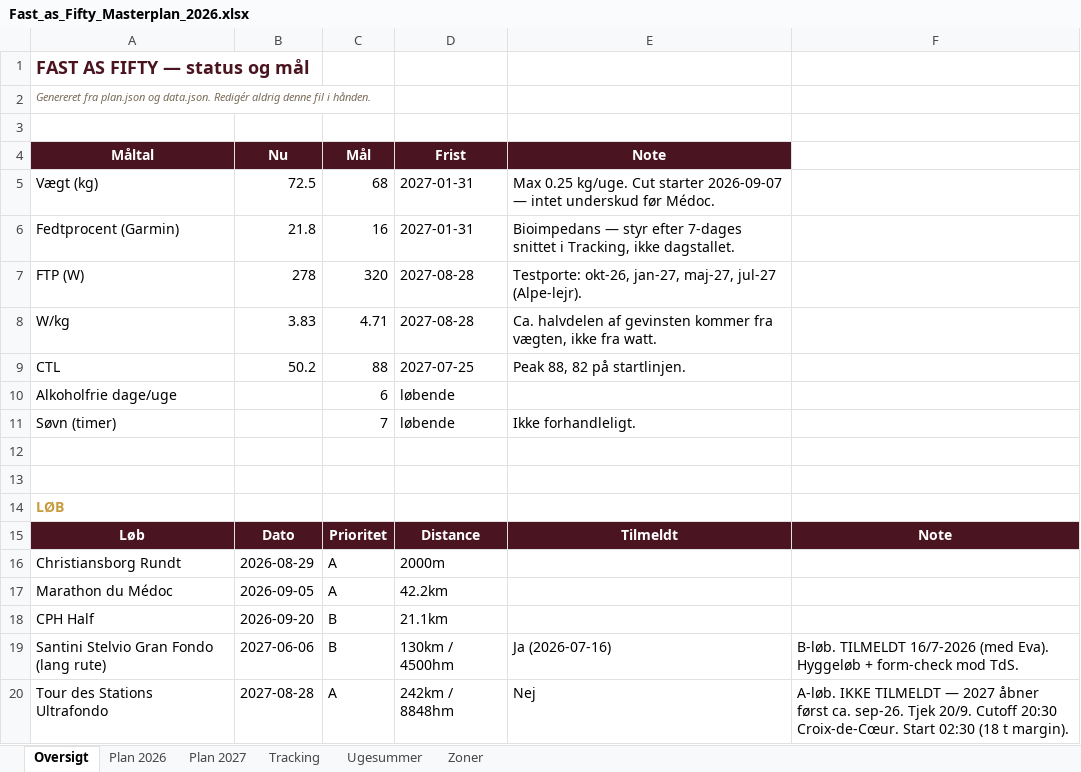
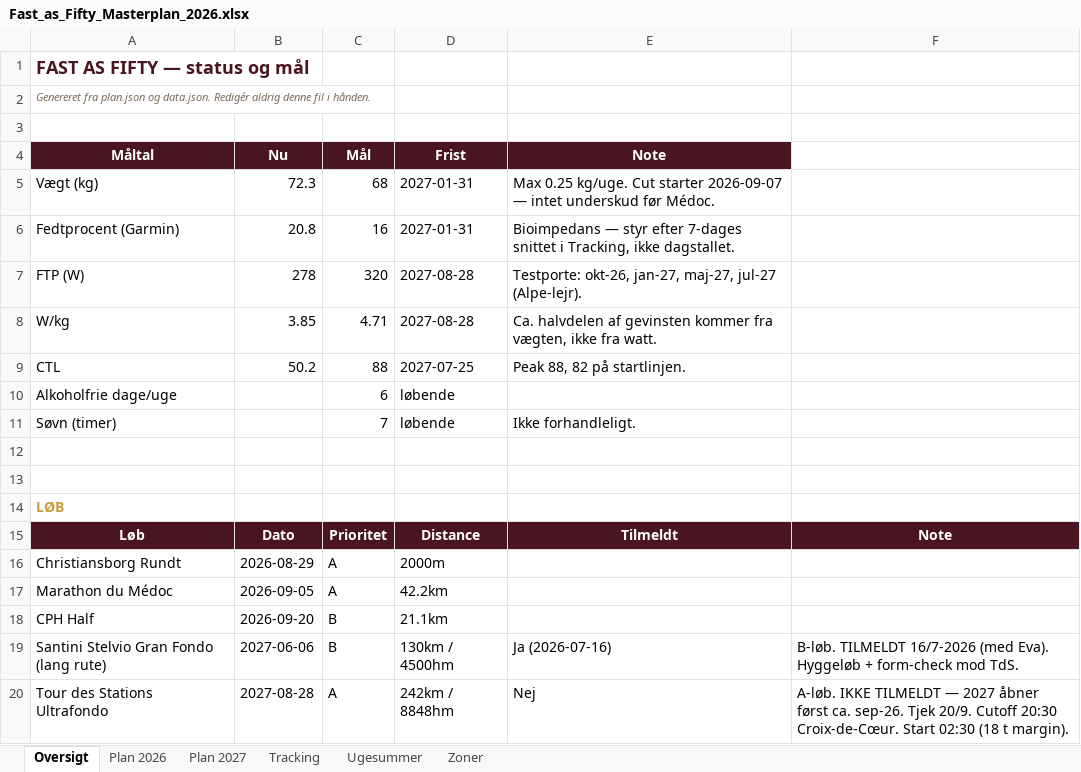
Before and after one commit to hammerbamsen/Fast-as-50, an Excel workbook: data/Fast_as_Fifty_Masterplan_2026.xlsx, sheet Oversigt, drawn as a sheet; values as stored, in another font and other column widths than the file's, no borders; the diff names each change by its address in the sheet, - before the commit and + after, or states it on an @@ line.

```diff
--- a/data/Fast_as_Fifty_Masterplan_2026.xlsx (sheet Oversigt)
+++ b/data/Fast_as_Fifty_Masterplan_2026.xlsx (sheet Oversigt)
-B5 (Nu): 72.5
+B5 (Nu): 72.3
-B6 (Nu): 21.8
+B6 (Nu): 20.8
-B8 (Nu): 3.83
+B8 (Nu): 3.85
```
Also changed, not shown: sheet Tracking, 1 other file.
